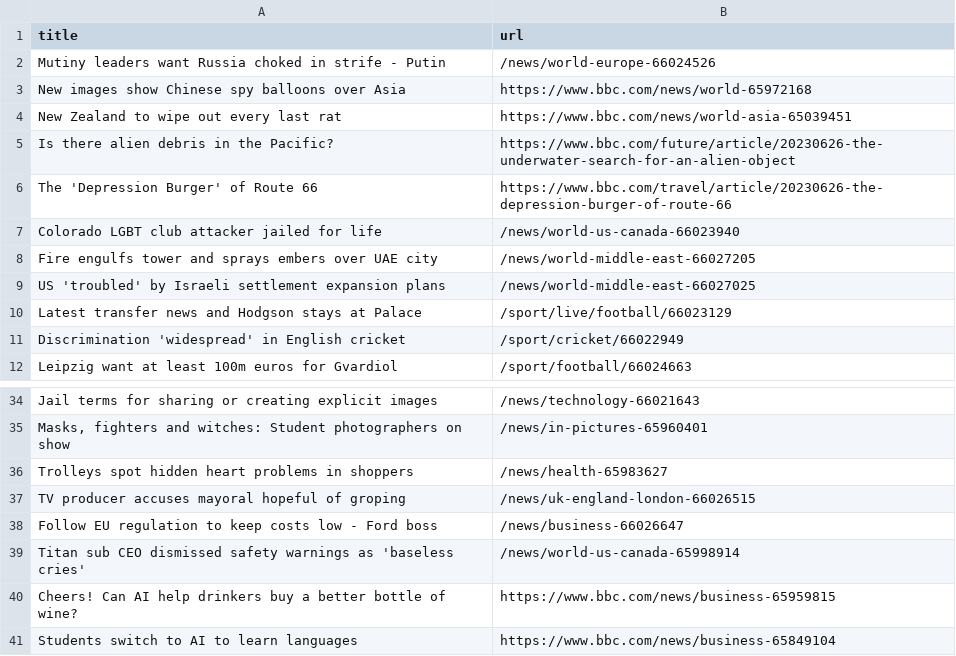
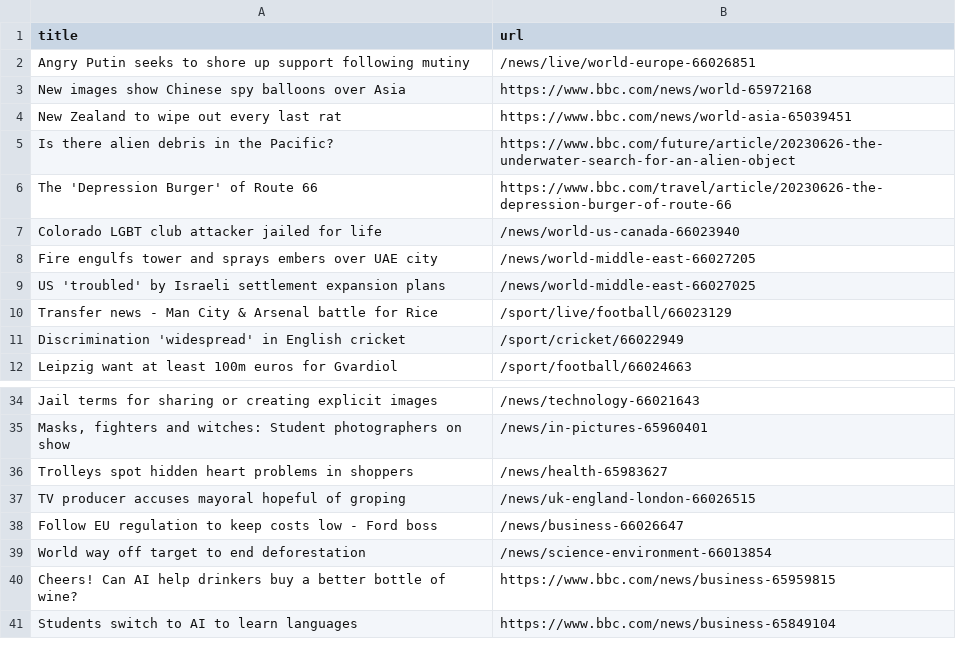
Before and after one commit to vlsachdev/automatic-scraper-bbc, a CSV file: bbc.csv, drawn as a sheet; only a part is shown, gaps mark what is left out.

```diff
--- a/bbc.csv
+++ b/bbc.csv
@@ -1,3 +1,3 @@
 title,url
-Mutiny leaders want Russia choked in strife - Putin,/news/world-europe-66024526
+Angry Putin seeks to shore up support following mutiny,/news/live/world-europe-66026851
 New images show Chinese spy balloons over Asia,https://www.bbc.com/news/world-65972168
@@ -9,3 +9,3 @@ Fire engulfs tower and sprays embers over UAE city,/news/world-middle-east-66027
 US 'troubled' by Israeli settlement expansion plans,/news/world-middle-east-66027025
-Latest transfer news and Hodgson stays at Palace,/sport/live/football/66023129
+Transfer news - Man City & Arsenal battle for Rice,/sport/live/football/66023129
 Discrimination 'widespread' in English cricket,/sport/cricket/66022949
@@ -38,3 +38,3 @@ TV producer accuses mayoral hopeful of groping,/news/uk-england-london-66026515
 Follow EU regulation to keep costs low - Ford boss,/news/business-66026647
-Titan sub CEO dismissed safety warnings as 'baseless cries',/news/world-us-canada-65998914
+World way off target to end deforestation,/news/science-environment-66013854
 Cheers! Can AI help drinkers buy a better bottle of wine?,https://www.bbc.com/news/business-65959815
```
